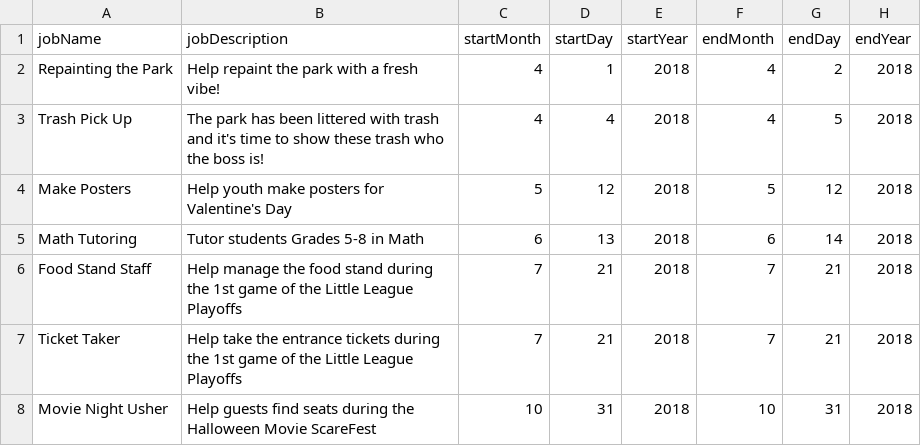
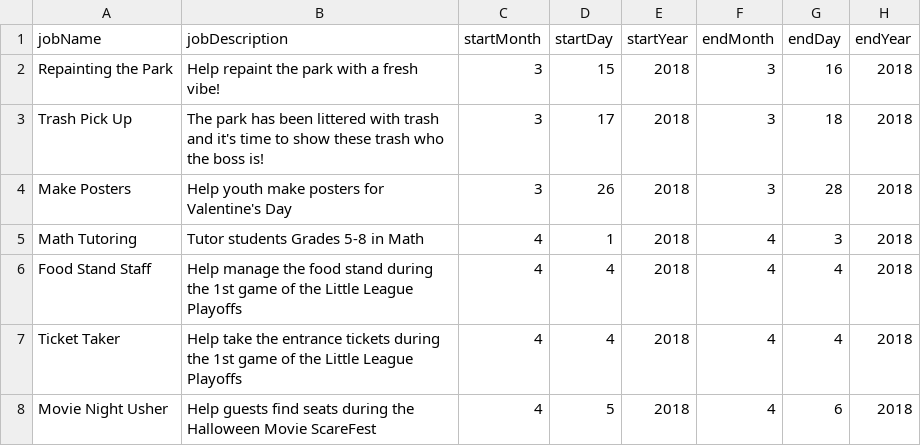
Before and after one commit to leblejor/360GroupProject, a CSV file: storage/pendingJobsList.csv, drawn as a sheet.

Commit message:
class PendingJobs replacement 4 our Calendar Class

```diff
--- a/storage/pendingJobsList.csv
+++ b/storage/pendingJobsList.csv
@@ -1,8 +1,8 @@
 jobName,jobDescription,startMonth,startDay,startYear,endMonth,endDay,endYear
-Repainting the Park,Help repaint the park with a fresh vibe!,4,1,2018,4,2,2018
-Trash Pick Up,The park has been littered with trash and it's time to show these trash who the boss is!,4,4,2018,4,5,2018
-Make Posters,Help youth make posters for Valentine's Day,5,12,2018,5,12,2018
-Math Tutoring,Tutor students Grades 5-8 in Math,6,13,2018,6,14,2018
-Food Stand Staff,Help manage the food stand during the 1st game of the Little League Playoffs,7,21,2018,7,21,2018
-Ticket Taker,Help take the entrance tickets during the 1st game of the Little League Playoffs,7,21,2018,7,21,2018
-Movie Night Usher,Help guests find seats during the Halloween Movie ScareFest,10,31,2018,10,31,2018
+Repainting the Park,Help repaint the park with a fresh vibe!,3,15,2018,3,16,2018
+Trash Pick Up,The park has been littered with trash and it's time to show these trash who the boss is!,3,17,2018,3,18,2018
+Make Posters,Help youth make posters for Valentine's Day,3,26,2018,3,28,2018
+Math Tutoring,Tutor students Grades 5-8 in Math,4,1,2018,4,3,2018
+Food Stand Staff,Help manage the food stand during the 1st game of the Little League Playoffs,4,4,2018,4,4,2018
+Ticket Taker,Help take the entrance tickets during the 1st game of the Little League Playoffs,4,4,2018,4,4,2018
+Movie Night Usher,Help guests find seats during the Halloween Movie ScareFest,4,5,2018,4,6,2018
```
Also changed, not shown: 8 other files.
